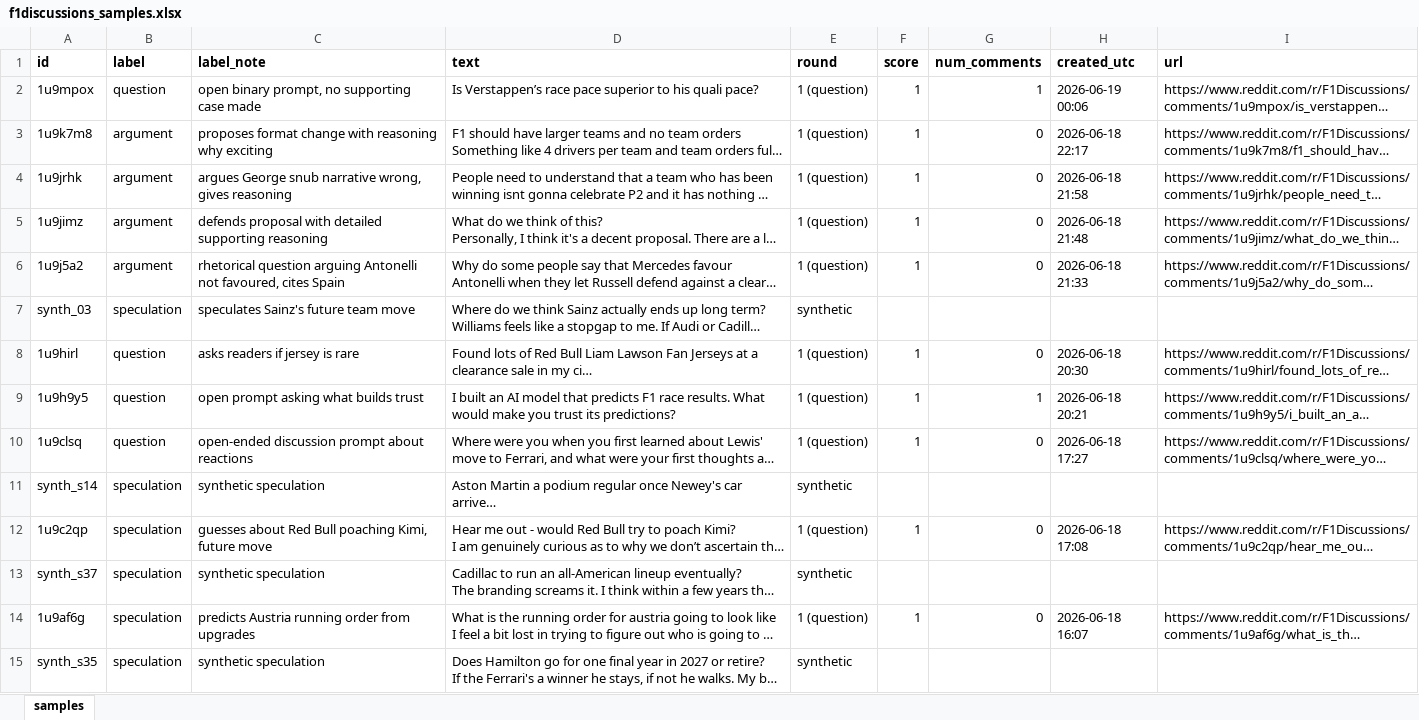
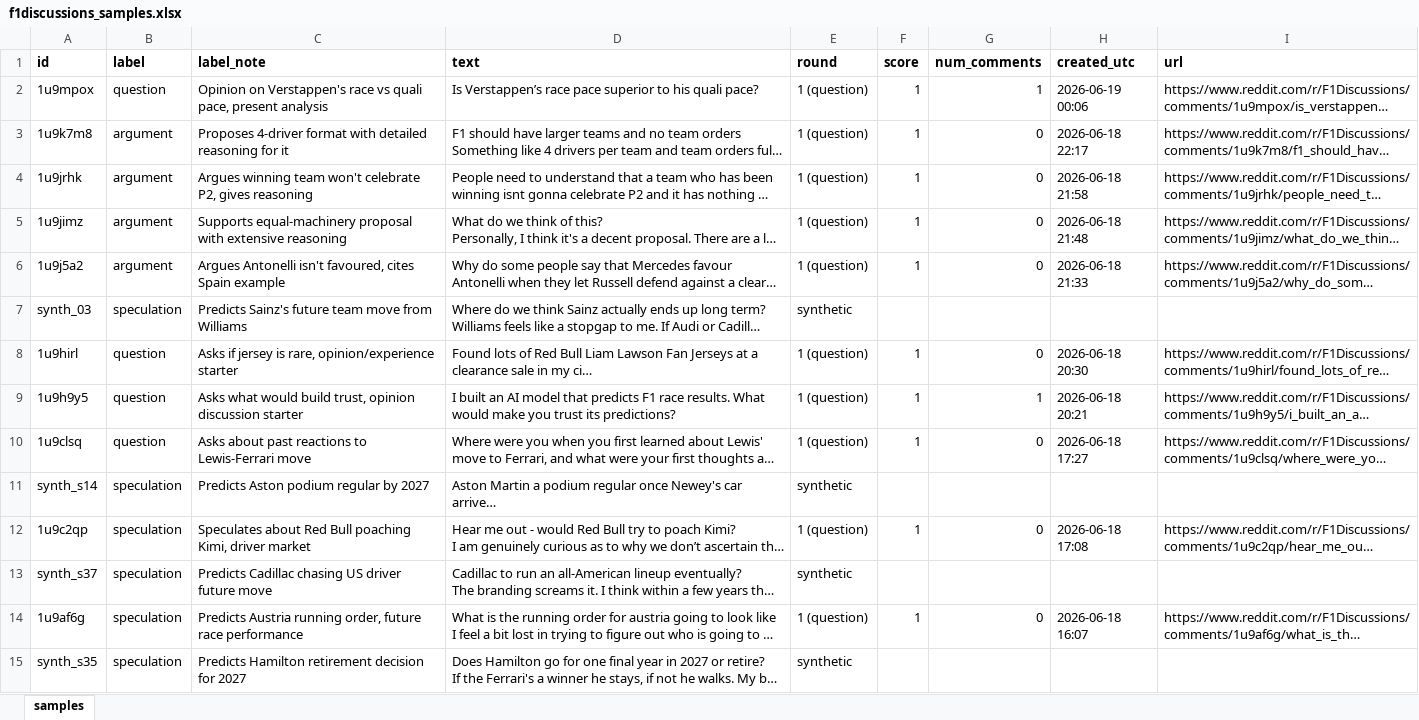
Before and after one commit to dRamachandran7/takemeter, an Excel workbook: f1discussions_samples.xlsx, sheet samples, drawn as a sheet; only a part is shown; long unchanged cells end in …; values as stored, in another font and other column widths than the file's, no borders; the diff covers the shown part only; the diff names each change by its address in the sheet, - before the commit and + after, or states it on an @@ line.

```diff
--- a/f1discussions_samples.xlsx (sheet samples)
+++ b/f1discussions_samples.xlsx (sheet samples)
-C2 (label_note): open binary prompt, no supporting case made
+C2 (label_note): Opinion on Verstappen's race vs quali pace, present analysis
-C3 (label_note): proposes format change with reasoning why exciting
+C3 (label_note): Proposes 4-driver format with detailed reasoning for it
-C4 (label_note): argues George snub narrative wrong, gives reasoning
+C4 (label_note): Argues winning team won't celebrate P2, gives reasoning
-C5 (label_note): defends proposal with detailed supporting reasoning
+C5 (label_note): Supports equal-machinery proposal with extensive reasoning
-C6 (label_note): rhetorical question arguing Antonelli not favoured, cites Spain
+C6 (label_note): Argues Antonelli isn't favoured, cites Spain example
-C7 (label_note): speculates Sainz's future team move
+C7 (label_note): Predicts Sainz's future team move from Williams
-C8 (label_note): asks readers if jersey is rare
+C8 (label_note): Asks if jersey is rare, opinion/experience starter
-C9 (label_note): open prompt asking what builds trust
+C9 (label_note): Asks what would build trust, opinion discussion starter
-C10 (label_note): open-ended discussion prompt about reactions
+C10 (label_note): Asks about past reactions to Lewis-Ferrari move
-C11 (label_note): synthetic speculation
+C11 (label_note): Predicts Aston podium regular by 2027
-C12 (label_note): guesses about Red Bull poaching Kimi, future move
+C12 (label_note): Speculates about Red Bull poaching Kimi, driver market
-C13 (label_note): synthetic speculation
+C13 (label_note): Predicts Cadillac chasing US driver future move
-C14 (label_note): predicts Austria running order from upgrades
+C14 (label_note): Predicts Austria running order, future race performance
-C15 (label_note): synthetic speculation
+C15 (label_note): Predicts Hamilton retirement decision for 2027
```
Also changed, not shown: 287 edited cells elsewhere in this sheet, 1 other file.
